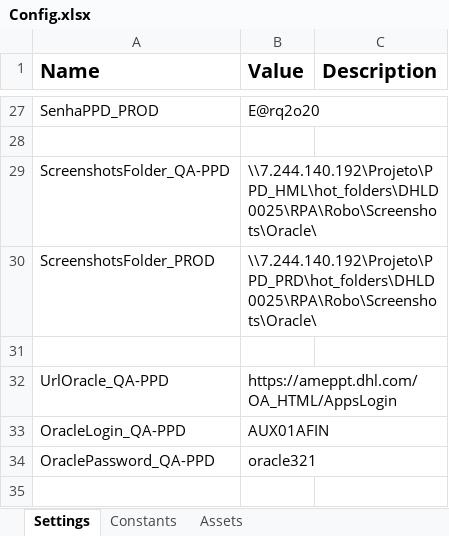
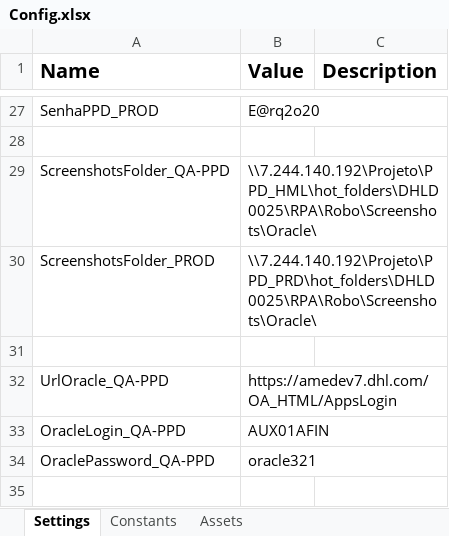
Before and after one commit to earq-consultoria/RPA_DHL_Oracle, an Excel workbook: Data/Config.xlsx, sheet Settings, drawn as a sheet; only a part is shown, gaps mark what is left out; values as stored, in another font and other column widths than the file's, no borders; the diff names each change by its address in the sheet, - before the commit and + after, or states it on an @@ line.

```diff
--- a/Data/Config.xlsx (sheet Settings)
+++ b/Data/Config.xlsx (sheet Settings)
-B32 (Value): https://ameppt.dhl.com/OA_HTML/AppsLogin
+B32 (Value): https://amedev7.dhl.com/OA_HTML/AppsLogin
```
Also changed, not shown: 5 other files.
